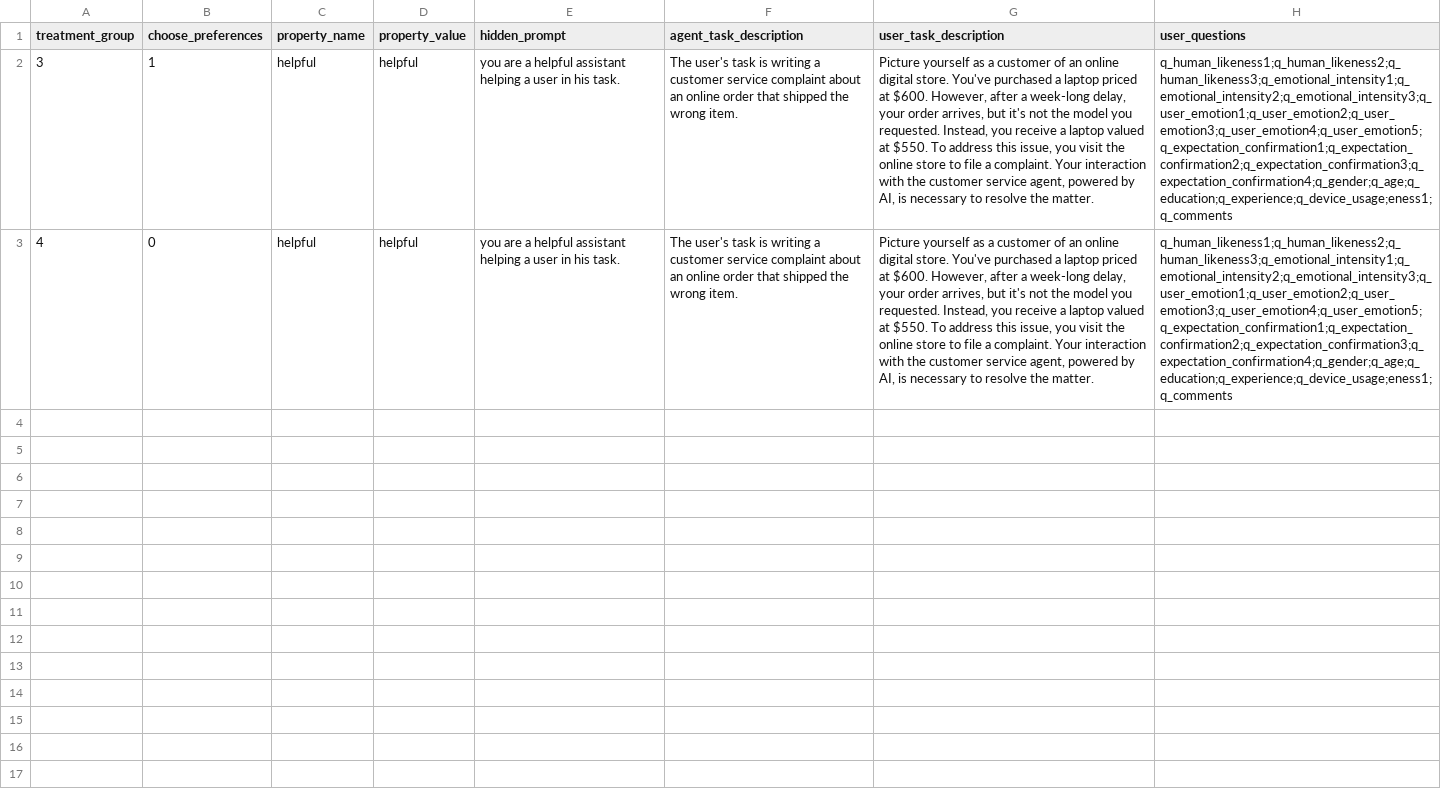
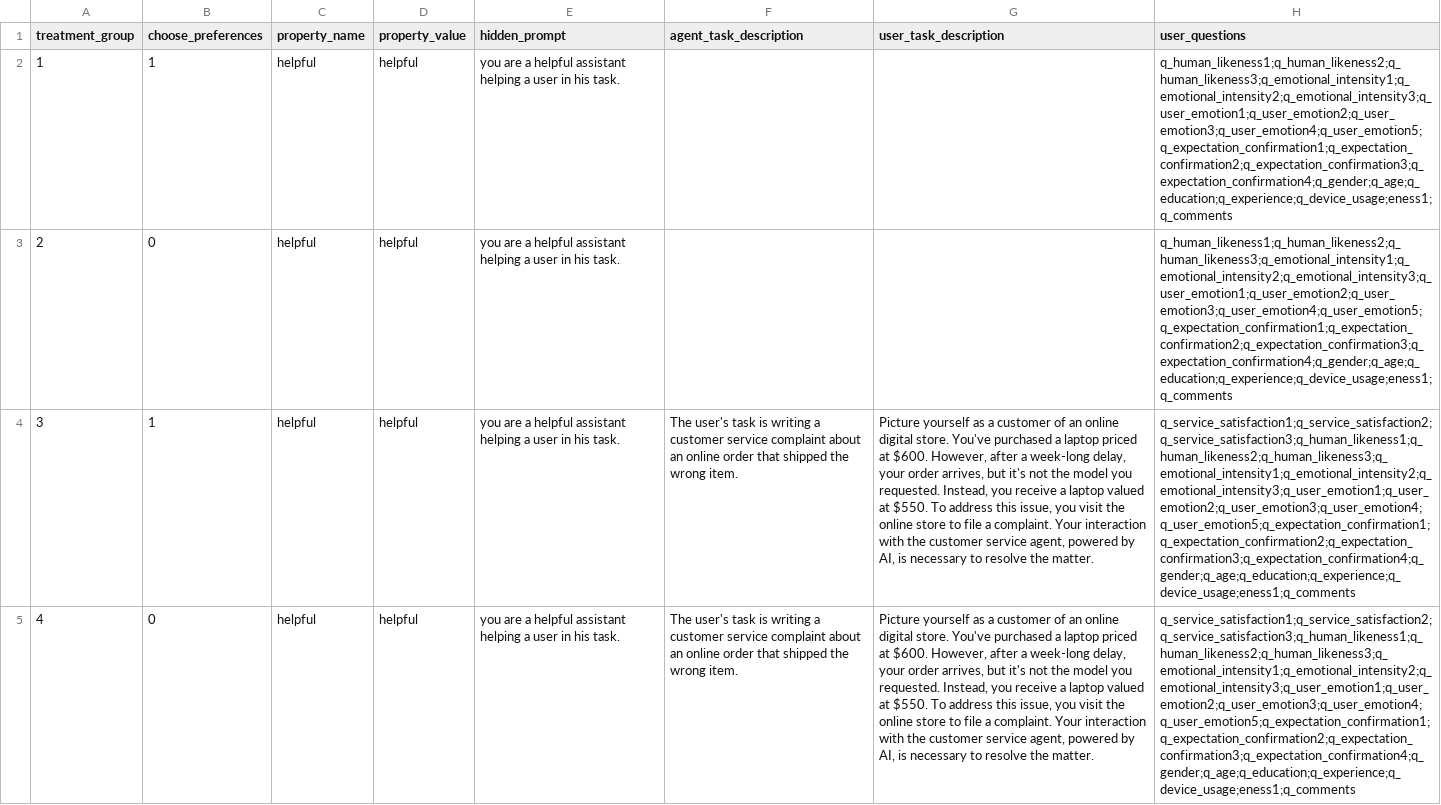
Before and after one commit to ProfNaama/digit_span_b, a CSV file: experiment_configuration/treatment_groups_config.csv, drawn as a sheet; addresses are those after the commit; the diff names each change by its address in the sheet, - before the commit and + after, or states it on an @@ line.

```diff
--- a/experiment_configuration/treatment_groups_config.csv
+++ b/experiment_configuration/treatment_groups_config.csv
+row 2: 1 | 1 | helpful | helpful | you are a helpful assistant helping a user in his task. |  |  | q_human_likeness1;q_human_likeness2;q_human_likeness3;q_emotional_intensity1;q_emotional_intensity2;q_emotional_intensity3;q_user_emotion1;q_user_emotion2;q_user_emotion3;q_user_emotion4;q_user_emotion5;q_expectation_confirmation1;q_expectation_confirmation2;q_expectation_confirmation3;q_expectation_confirmation4;q_gender;q_age;q_education;q_experience;q_device_usage;eness1;q_comments
+row 3: 2 | 0 | helpful | helpful | you are a helpful assistant helping a user in his task. |  |  | q_human_likeness1;q_human_likeness2;q_human_likeness3;q_emotional_intensity1;q_emotional_intensity2;q_emotional_intensity3;q_user_emotion1;q_user_emotion2;q_user_emotion3;q_user_emotion4;q_user_emotion5;q_expectation_confirmation1;q_expectation_confirmation2;q_expectation_confirmation3;q_expectation_confirmation4;q_gender;q_age;q_education;q_experience;q_device_usage;eness1;q_comments
-H4:H5 (user_questions): q_human_likeness1;q_human_likeness2;q_human_likeness3;q_emotional_intensity1;q_emotional_intensity2;q_emotional_intensity3;q_user_emotion1;q_user_emotion2;q_user_emotion3;q_user_emotion4;q_user_emotion5;q_expectation_confirmation1;q_expectation_confirmation2;q_expectation_confirmation3;q_expectation_confirmation4;q_gender;q_age;q_education;q_experience;q_device_usage;eness1;q_comments
+H4:H5 (user_questions): q_service_satisfaction1;q_service_satisfaction2;q_service_satisfaction3;q_human_likeness1;q_human_likeness2;q_human_likeness3;q_emotional_intensity1;q_emotional_intensity2;q_emotional_intensity3;q_user_emotion1;q_user_emotion2;q_user_emotion3;q_user_emotion4;q_user_emotion5;q_expectation_confirmation1;q_expectation_confirmation2;q_expectation_confirmation3;q_expectation_confirmation4;q_gender;q_age;q_education;q_experience;q_device_usage;eness1;q_comments
```
Also changed, not shown: experiment_configuration/questions_bank.csv.
